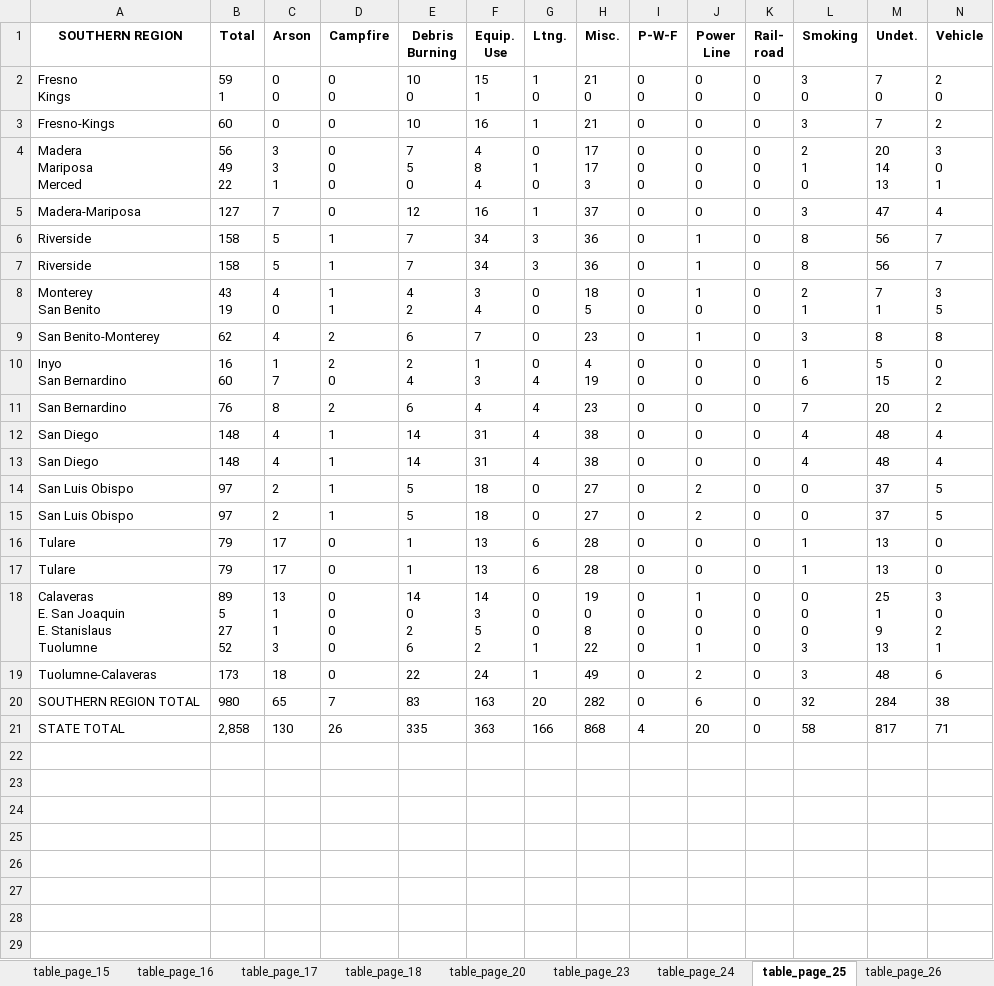
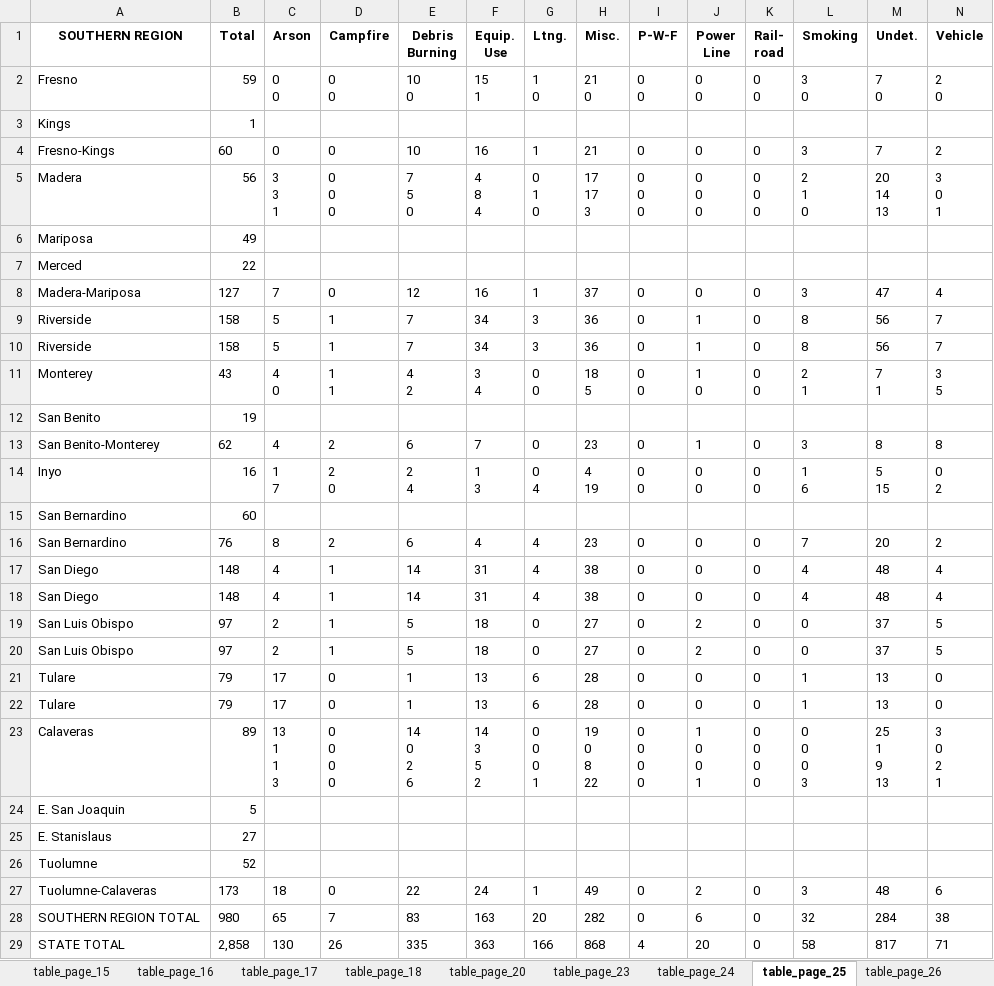
Before and after one commit to LegallyNotBlonde/Fire-Analysis, an Excel workbook: Resources/CAL_FireStats/2009-wildfire-activity-stats.xlsx, sheet table_page_25, drawn as a sheet; values as stored, in another font and other column widths than the file's, no borders; addresses are those after the commit; ↵ is a line break in a cell; the diff names each change by its address in the sheet, - before the commit and + after, or states it on an @@ line.

```diff
--- a/Resources/CAL_FireStats/2009-wildfire-activity-stats.xlsx (sheet table_page_25)
+++ b/Resources/CAL_FireStats/2009-wildfire-activity-stats.xlsx (sheet table_page_25)
-A2 (SOUTHERN REGION): Fresno ↵ Kings
+A2 (SOUTHERN REGION): Fresno
-B2 (Total): 59 ↵ 1
+B2 (Total): 59
+row 3: Kings | 1
-A5 (SOUTHERN REGION): Madera ↵ Mariposa ↵ Merced
+A5 (SOUTHERN REGION): Madera
-B5 (Total): 56 ↵ 49 ↵ 22
+B5 (Total): 56
+row 6: Mariposa | 49
+row 7: Merced | 22
-A11 (SOUTHERN REGION): Monterey ↵ San Benito
+A11 (SOUTHERN REGION): Monterey
-B11 (Total): 43 ↵ 19
+B11 (Total): 43
+row 12: San Benito | 19
-A14 (SOUTHERN REGION): Inyo ↵ San Bernardino
+A14 (SOUTHERN REGION): Inyo
-B14 (Total): 16 ↵ 60
+B14 (Total): 16
+row 15: San Bernardino | 60
-A23 (SOUTHERN REGION): Calaveras ↵ E. San Joaquin ↵ E. Stanislaus ↵ Tuolumne
+A23 (SOUTHERN REGION): Calaveras
-B23 (Total): 89 ↵ 5 ↵ 27 ↵ 52
+B23 (Total): 89
+row 24: E. San Joaquin | 5
+row 25: E. Stanislaus | 27
+row 26: Tuolumne | 52
```
Also changed, not shown: sheet table_page_23, sheet table_page_26, sheet table_page_20, sheet table_page_36, sheet table_page_43, sheet table_page_38, 4 more sheets, Resources/CAL_FireStats/2008-wildfire-activity-stats.xlsx.
